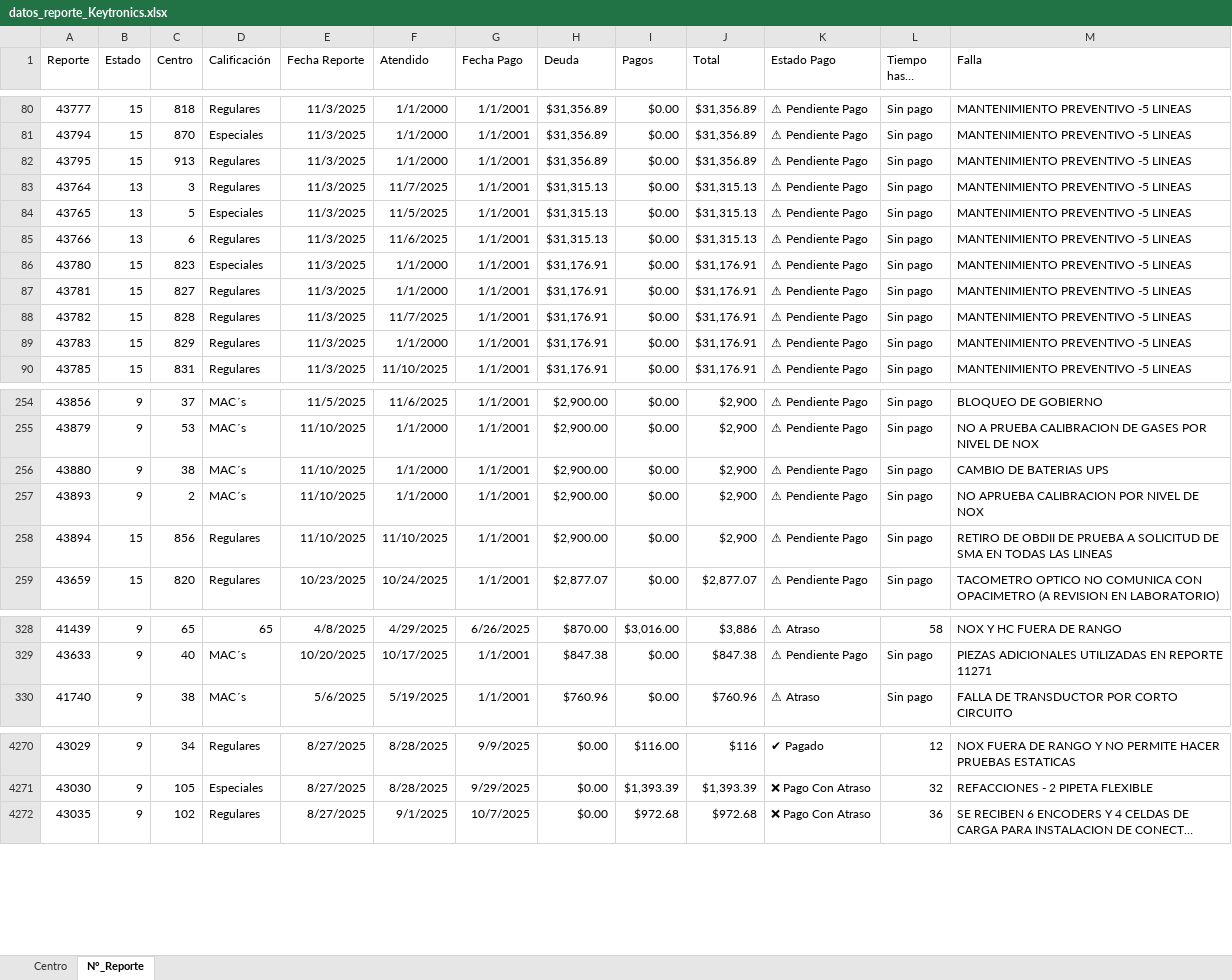
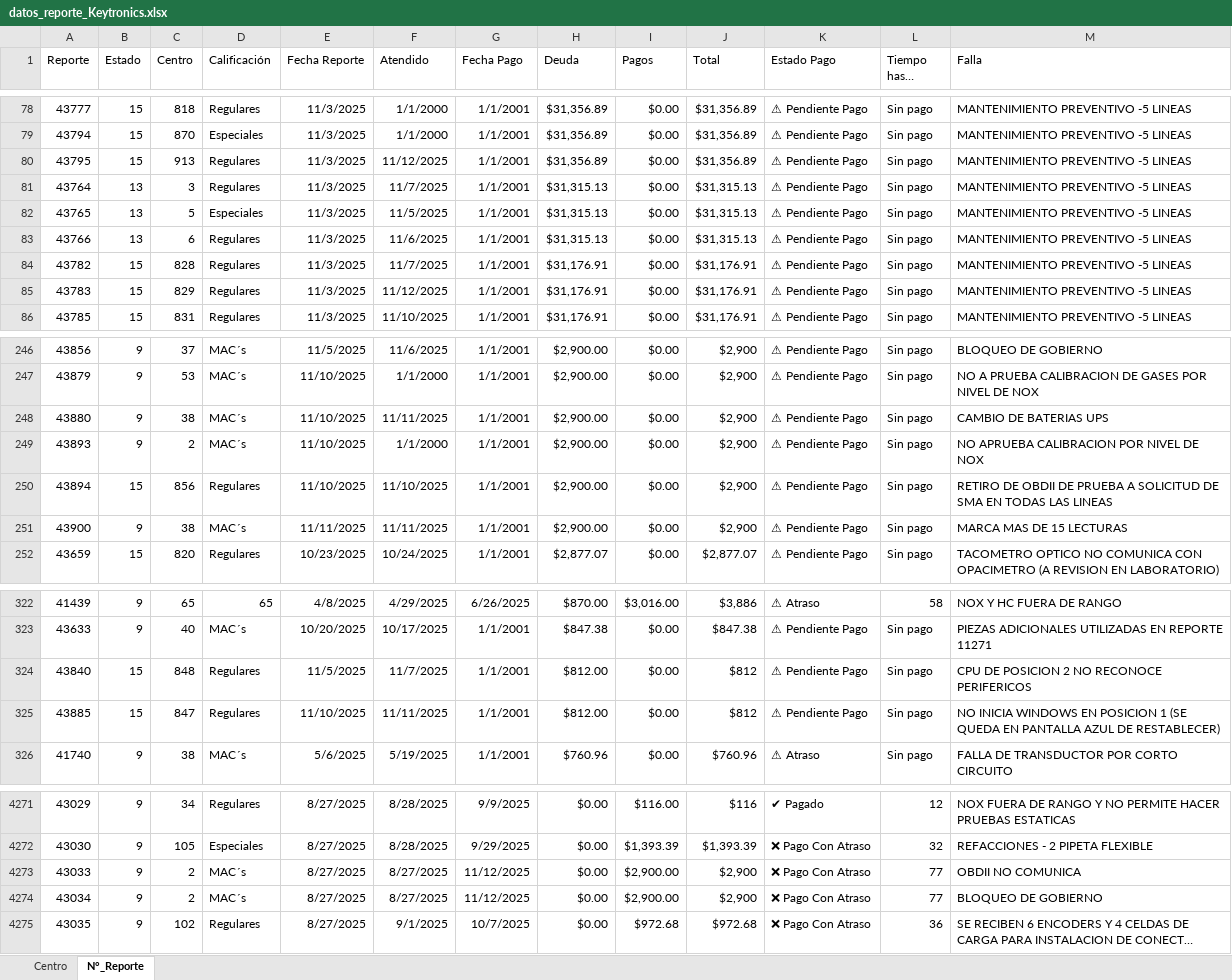
Before and after one commit to josels980410-jpg/keytronics-dashboard, an Excel workbook: datos_reporte_Keytronics.xlsx, sheet N°_Reporte, drawn as a sheet; only a part is shown, gaps mark what is left out; long unchanged cells end in …; values as stored, in another font and other column widths than the file's, no borders; removed rows and columns are numbered as before the commit, all else as after; the diff covers the shown part only; the diff names each change by its address in the sheet, - before the commit and + after, or states it on an @@ line.

```diff
--- a/datos_reporte_Keytronics.xlsx (sheet N°_Reporte)
+++ b/datos_reporte_Keytronics.xlsx (sheet N°_Reporte)
-F80 (Atendido): 1/1/2000
+F80 (Atendido): 11/12/2025
-row 86: 43780 | 15 | 823 | Especiales | 11/3/2025 | 1/1/2000 | 1/1/2001 | $31,176.91 | $0.00 | $31,176.91 | ⚠ Pendiente Pago | Sin pago | MANTENIMIENTO PREVENTIVO -5 LINEAS
-row 87: 43781 | 15 | 827 | Regulares | 11/3/2025 | 1/1/2000 | 1/1/2001 | $31,176.91 | $0.00 | $31,176.91 | ⚠ Pendiente Pago | Sin pago | MANTENIMIENTO PREVENTIVO -5 LINEAS
-F85 (Atendido): 1/1/2000
+F85 (Atendido): 11/12/2025
-F248 (Atendido): 1/1/2000
+F248 (Atendido): 11/11/2025
+row 251: 43900 | 9 | 38 | MAC´s | 11/11/2025 | 11/11/2025 | 1/1/2001 | $2,900.00 | $0.00 | $2,900 | ⚠ Pendiente Pago | Sin pago | MARCA MAS DE 15 LECTURAS
+row 324: 43840 | 15 | 848 | Regulares | 11/5/2025 | 11/7/2025 | 1/1/2001 | $812.00 | $0.00 | $812 | ⚠ Pendiente Pago | Sin pago | CPU DE POSICION 2 NO RECONOCE PERIFERICOS
+row 325: 43885 | 15 | 847 | Regulares | 11/10/2025 | 11/11/2025 | 1/1/2001 | $812.00 | $0.00 | $812 | ⚠ Pendiente Pago | Sin pago | NO INICIA WINDOWS EN POSICION 1 (SE QUEDA EN PANTALLA AZUL DE RESTABLECER)
+row 4273: 43033 | 9 | 2 | MAC´s | 8/27/2025 | 8/27/2025 | 11/12/2025 | $0.00 | $2,900.00 | $2,900 | ❌ Pago Con Atraso | 77 | OBDII NO COMUNICA
+row 4274: 43034 | 9 | 2 | MAC´s | 8/27/2025 | 8/27/2025 | 11/12/2025 | $0.00 | $2,900.00 | $2,900 | ❌ Pago Con Atraso | 77 | BLOQUEO DE GOBIERNO
```
Also changed, not shown: 15 added rows, 8 removed rows and 14 edited cells elsewhere in this sheet, sheet Centro, 2 other files.
